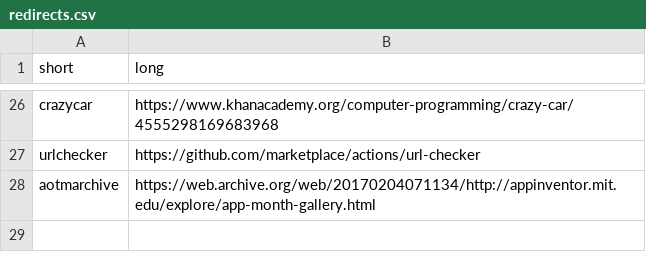
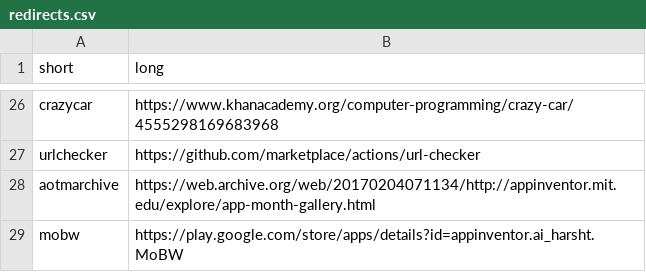
Before and after one commit to paramt/go.param.me, a CSV file: redirects.csv, drawn as a sheet; only a part is shown, gaps mark what is left out.

```diff
--- a/redirects.csv
+++ b/redirects.csv
@@ -28 +28,2 @@ urlchecker,https://github.com/marketplace/actions/url-checker
 aotmarchive,https://web.archive.org/web/20170204071134/http://appinventor.mit.edu/explore/app-month-gallery.html
+mobw,https://play.google.com/store/apps/details?id=appinventor.ai_harsht.MoBW
```
Also changed, not shown: 1 other file.
